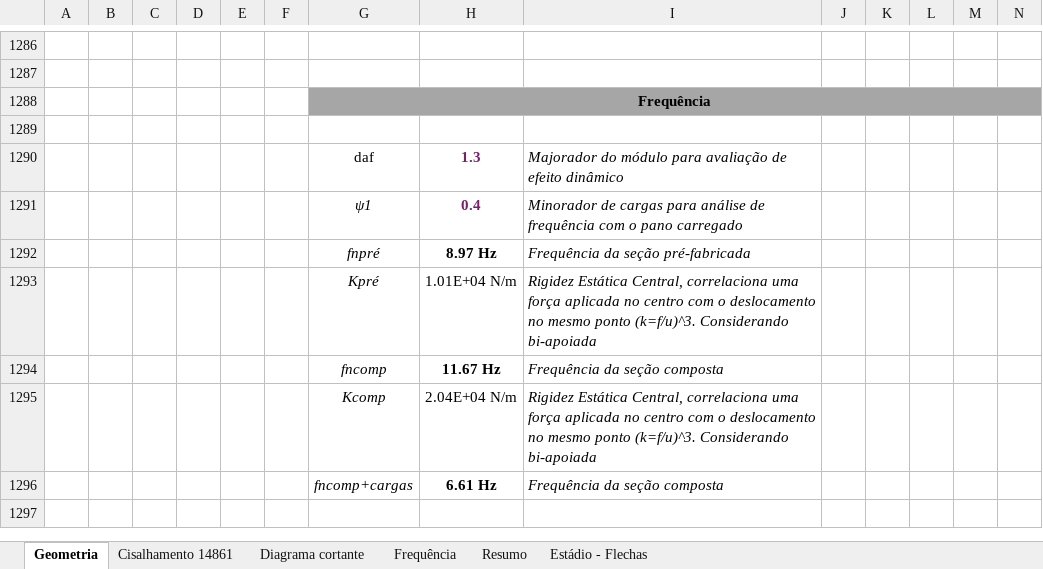
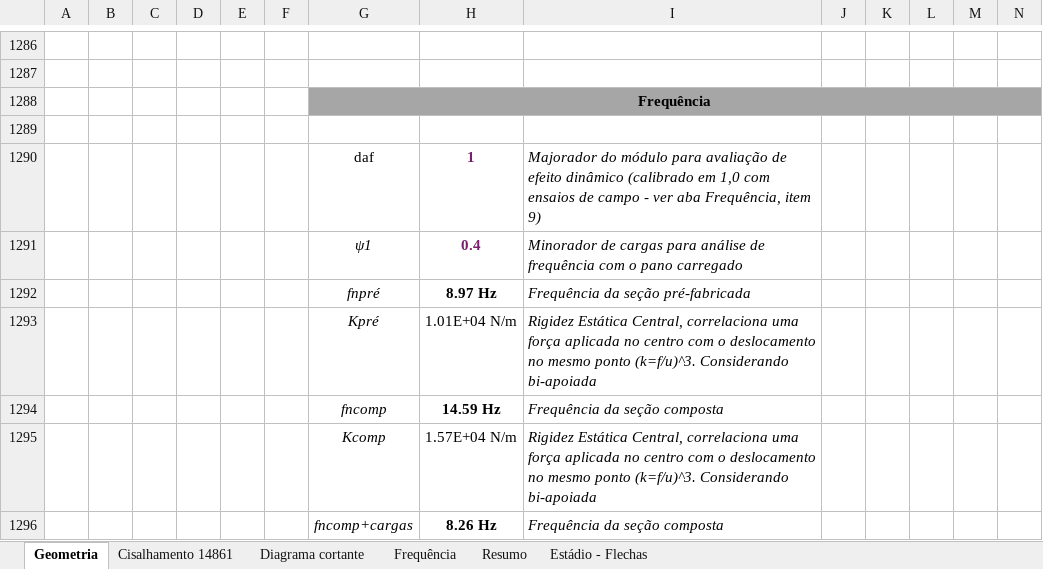
Before and after one commit to eng-carlosgf/carlos, an Excel workbook: 35 - Laje alveolar V2.xlsx, sheet Geometria, drawn as a sheet; only a part is shown, gaps mark what is left out; values as stored, in another font and other column widths than the file's, no borders; charts and pictures and conditional formats not drawn; removed rows and columns are numbered as before the commit, all else as after; rows hold the shown columns only; the diff names each change by its address in the sheet, - before the commit and + after, or states it on an @@ line.

```diff
--- a/35 - Laje alveolar V2.xlsx (sheet Geometria)
+++ b/35 - Laje alveolar V2.xlsx (sheet Geometria)
-row 1290:  |  |  |  |  |  | daf | 1.3 | Majorador do módulo para avaliação de efeito dinâmico
+row 1290:  |  |  |  |  |  | daf | 1 | Majorador do módulo para avaliação de efeito dinâmico (calibrado em 1,0 com ensaios de campo - ver aba Frequência, item 9)
-H1294: 11.67 Hz
+H1294: 14.59 Hz
-H1295: 2.04E+04 N/m
+H1295: 1.57E+04 N/m
-H1296: 6.61 Hz
+H1296: 8.26 Hz
```
Also changed, not shown: sheet Frequência.
